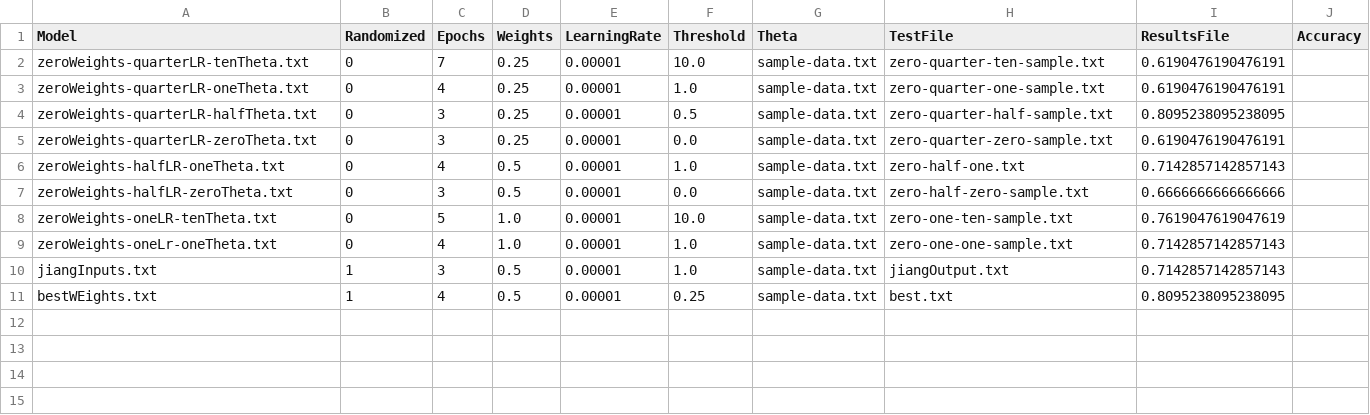
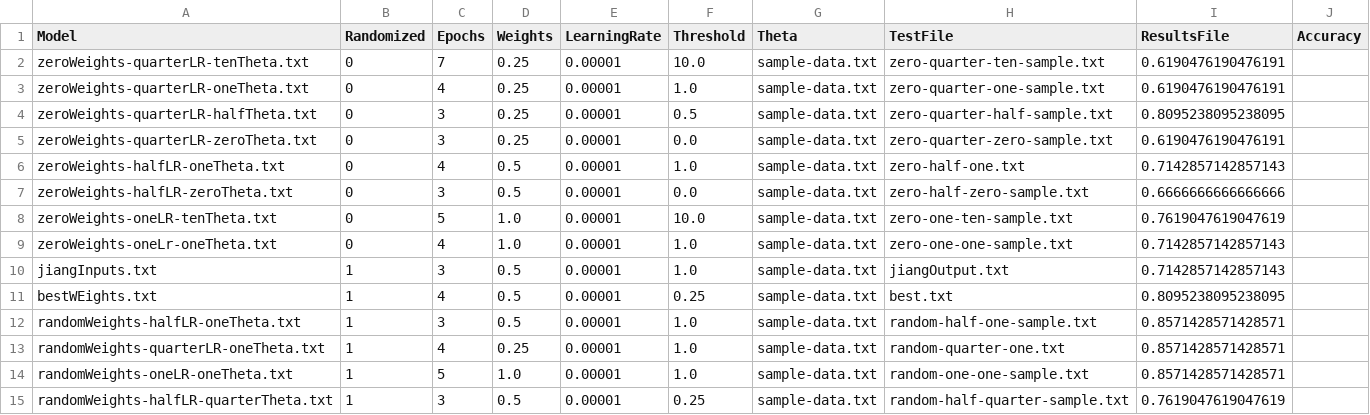
Before and after one commit to usd-cs/comp380-proj1, a CSV file: results/results.csv, drawn as a sheet; the diff names each change by its address in the sheet, - before the commit and + after, or states it on an @@ line.

```diff
--- a/results/results.csv
+++ b/results/results.csv
+row 12: randomWeights-halfLR-oneTheta.txt | 1 | 3 | 0.5 | 0.00001 | 1.0 | sample-data.txt | random-half-one-sample.txt | 0.8571428571428571
+row 13: randomWeights-quarterLR-oneTheta.txt | 1 | 4 | 0.25 | 0.00001 | 1.0 | sample-data.txt | random-quarter-one.txt | 0.8571428571428571
+row 14: randomWeights-oneLR-oneTheta.txt | 1 | 5 | 1.0 | 0.00001 | 1.0 | sample-data.txt | random-one-one-sample.txt | 0.8571428571428571
+row 15: randomWeights-halfLR-quarterTheta.txt | 1 | 3 | 0.5 | 0.00001 | 0.25 | sample-data.txt | random-half-quarter-sample.txt | 0.7619047619047619
```
Also changed, not shown: 7 other files.
